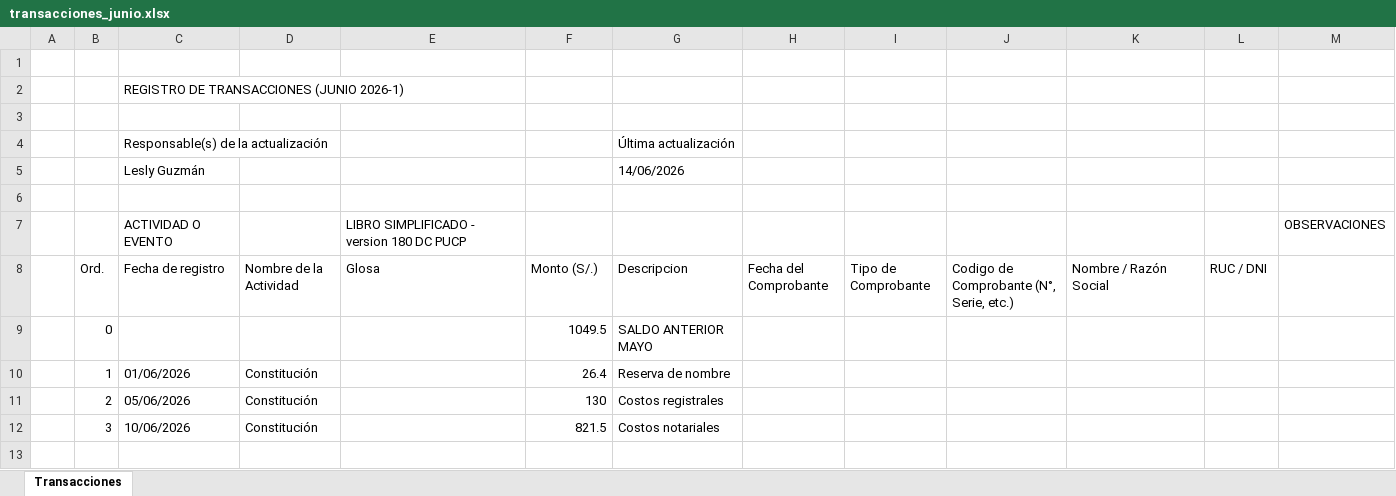
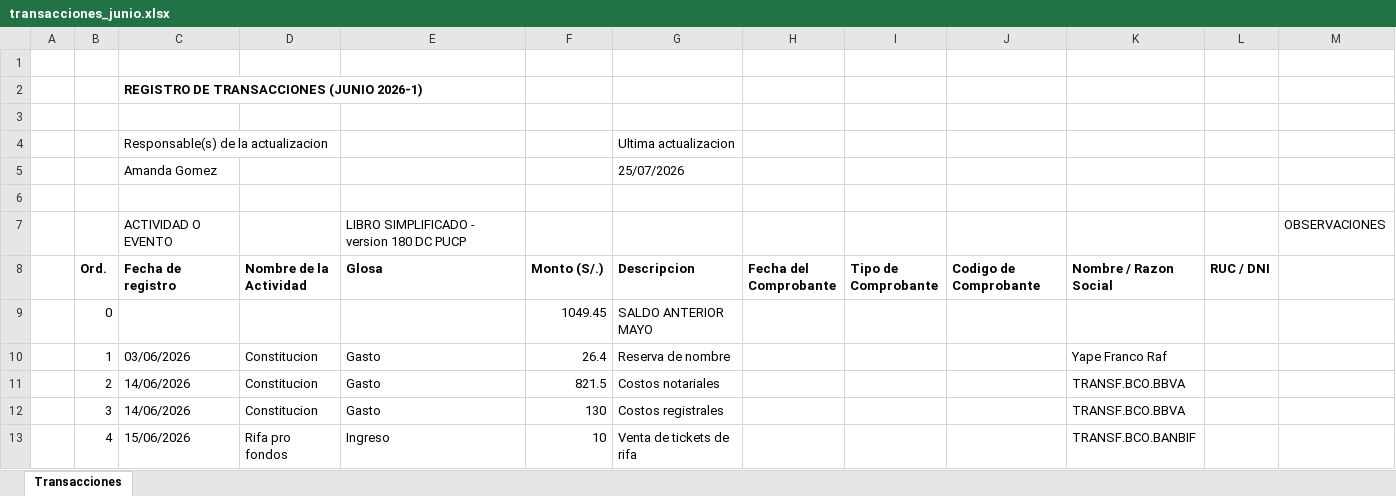
Before and after one commit to Mike12621/sitio_180dc, an Excel workbook: data/transacciones_junio.xlsx, sheet Transacciones, drawn as a sheet; only a part is shown; values as stored, in another font and other column widths than the file's, no borders; removed rows and columns are numbered as before the commit, all else as after; the diff covers the shown part only; the diff names each change by its address in the sheet, - before the commit and + after, or states it on an @@ line.

```diff
--- a/data/transacciones_junio.xlsx (sheet Transacciones)
+++ b/data/transacciones_junio.xlsx (sheet Transacciones)
-C2 bold: off
+C2 bold: on
-C4 (Fecha de registro): Responsable(s) de la actualización
+C4 (Fecha de registro): Responsable(s) de la actualizacion
-G4 (Descripcion): Última actualización
+G4 (Descripcion): Ultima actualizacion
-row 5:  |  | Lesly Guzmán |  |  |  | 14/06/2026
+row 5:  |  | Amanda Gomez |  |  |  | 25/07/2026
-B8:L8 bold: off
+B8:L8 bold: on
-J8: Codigo de Comprobante (N°, Serie, etc.)
+J8: Codigo de Comprobante
-K8: Nombre / Razón Social
+K8: Nombre / Razon Social
-F9 (Monto (S/.)): 1049.5
+F9 (Monto (S/.)): 1049.45
-C10 (Fecha de registro): 01/06/2026
+C10 (Fecha de registro): 03/06/2026
-D10 (Nombre de la Actividad): Constitución
+D10 (Nombre de la Actividad): Constitucion
-E10 (Glosa): (empty)
+E10 (Glosa): Gasto
-K10 (Nombre / Razon Social): (empty)
+K10 (Nombre / Razon Social): Yape Franco Raf
-row 11:  | 2 | 05/06/2026 | Constitución |  | 130 | Costos registrales
-row 12:  | 3 | 10/06/2026 | Constitución |  | 821.5 | Costos notariales
+row 11:  | 2 | 14/06/2026 | Constitucion | Gasto | 821.5 | Costos notariales |  |  |  | TRANSF.BCO.BBVA
+row 12:  | 3 | 14/06/2026 | Constitucion | Gasto | 130 | Costos registrales |  |  |  | TRANSF.BCO.BBVA
+row 13:  | 4 | 15/06/2026 | Rifa pro fondos | Ingreso | 10 | Venta de tickets de rifa |  |  |  | TRANSF.BCO.BANBIF
```
Also changed, not shown: 15 added rows elsewhere in this sheet, data/transacciones_mayo.xlsx, site/downloads/transacciones_junio.xlsx, 9 other files.
